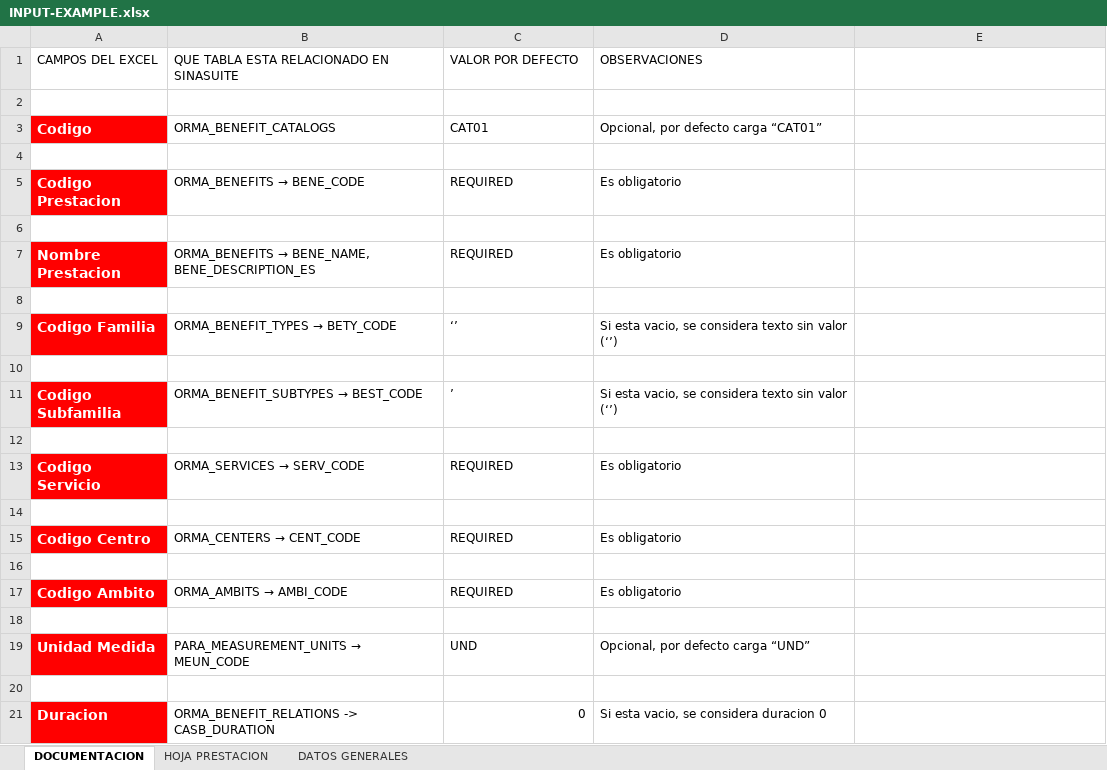
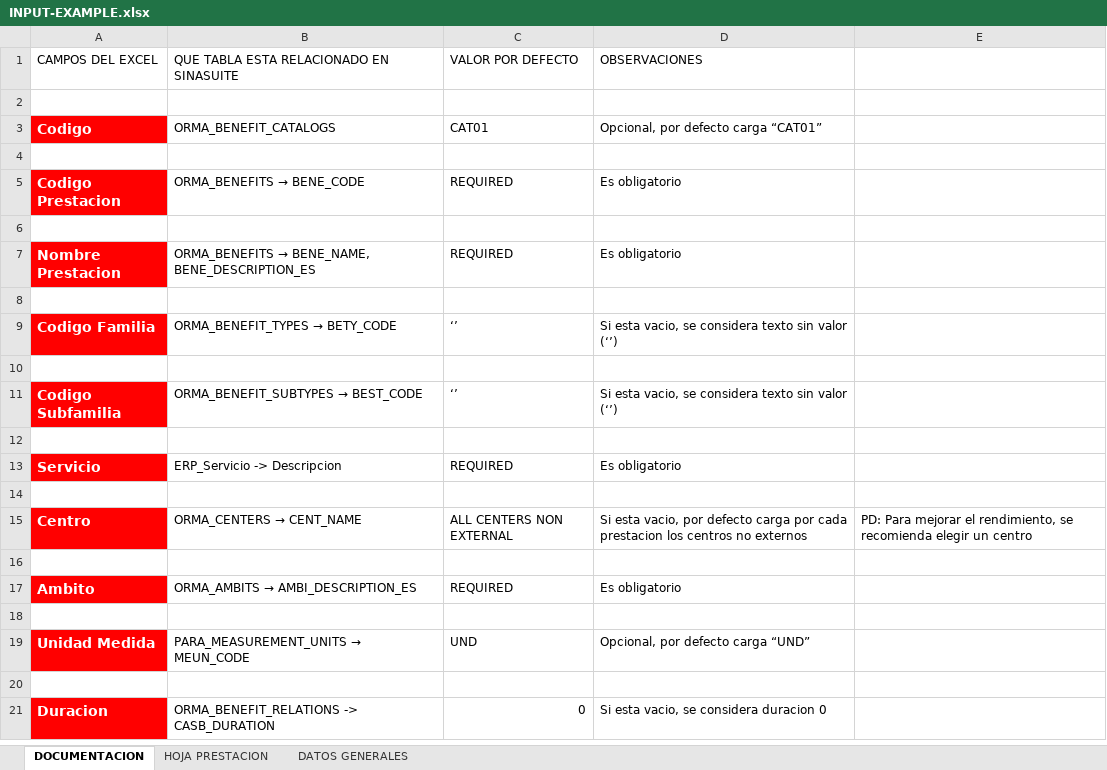
Before and after one commit to kaidewu/siny, an Excel workbook: backend/resources/examples/INPUT-EXAMPLE.xlsx, sheet DOCUMENTACION, drawn as a sheet; values as stored, in another font and other column widths than the file's, no borders; removed rows and columns are numbered as before the commit, all else as after; the diff names each change by its address in the sheet, - before the commit and + after, or states it on an @@ line.

Commit message:
Commit initial for frontend and configuration of dockers frontend and backend - Configuration of docker frontend and backend - Configuration of docker compose - Creation of modules for frontend using React framework:   - Home page   - Prestacion page: Where upload the excel to data loading

```diff
--- a/backend/resources/examples/INPUT-EXAMPLE.xlsx (sheet DOCUMENTACION)
+++ b/backend/resources/examples/INPUT-EXAMPLE.xlsx (sheet DOCUMENTACION)
-C11 (VALOR POR DEFECTO): ’
+C11 (VALOR POR DEFECTO): ‘’
-A13 (CAMPOS DEL EXCEL): Codigo Servicio
+A13 (CAMPOS DEL EXCEL): Servicio
@@ B13: ORMA_SERVICES → SERV_CODE → ERP_Servicio -> Descripcion @@
-row 15: Codigo Centro | ORMA_CENTERS → CENT_CODE | REQUIRED | Es obligatorio
+row 15: Centro | ORMA_CENTERS → CENT_NAME | ALL CENTERS NON EXTERNAL | Si esta vacio, por defecto carga por cada prestacion los centros no externos | PD: Para mejorar el rendimiento, se recomienda elegir un centro
-A17 (CAMPOS DEL EXCEL): Codigo Ambito
+A17 (CAMPOS DEL EXCEL): Ambito
@@ B17: ORMA_AMBITS → AMBI_CODE → ORMA_AMBITS → AMBI_DESCRIPTION_ES @@
```
Also changed, not shown: sheet DATOS GENERALES, 36 other files.
